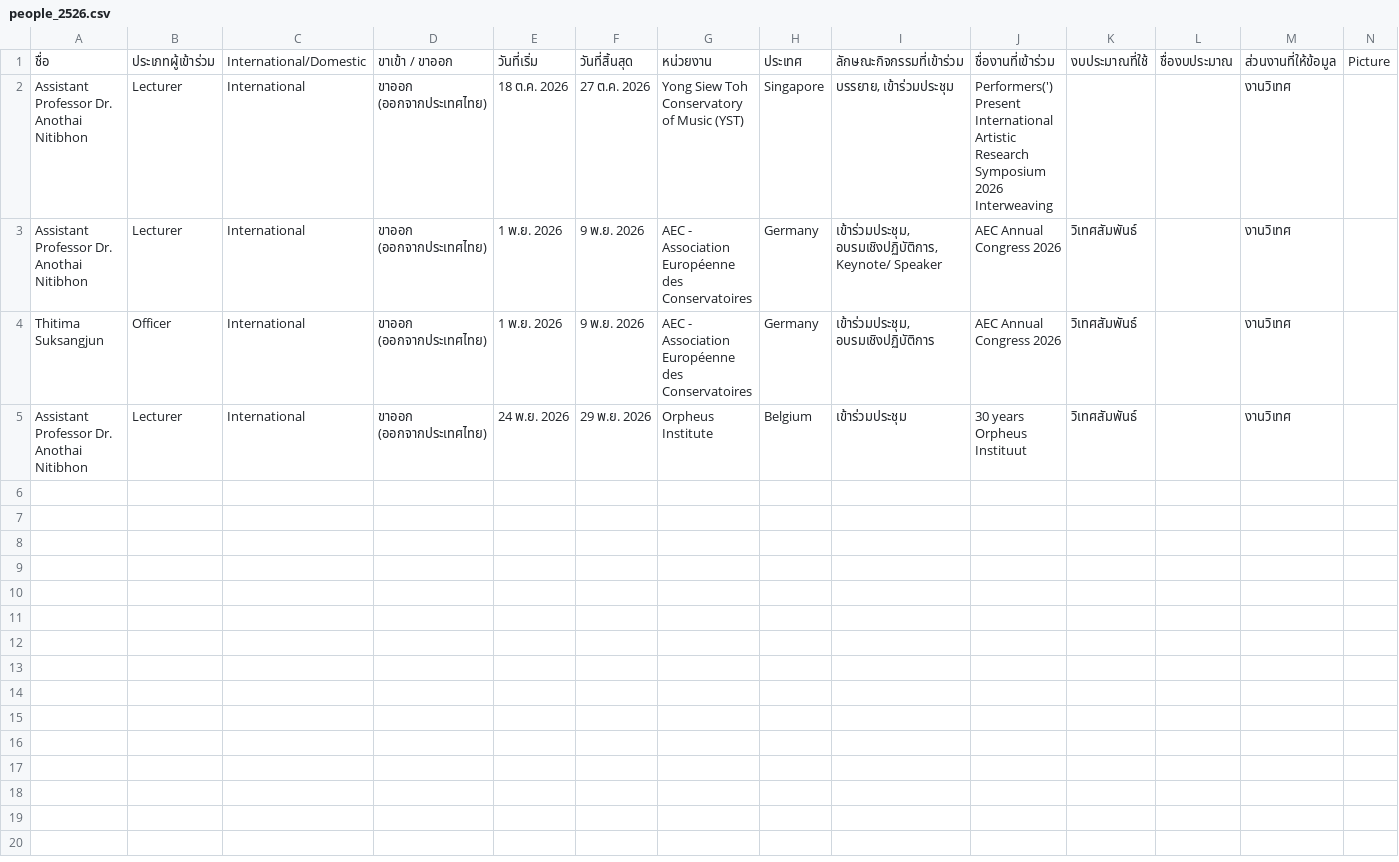
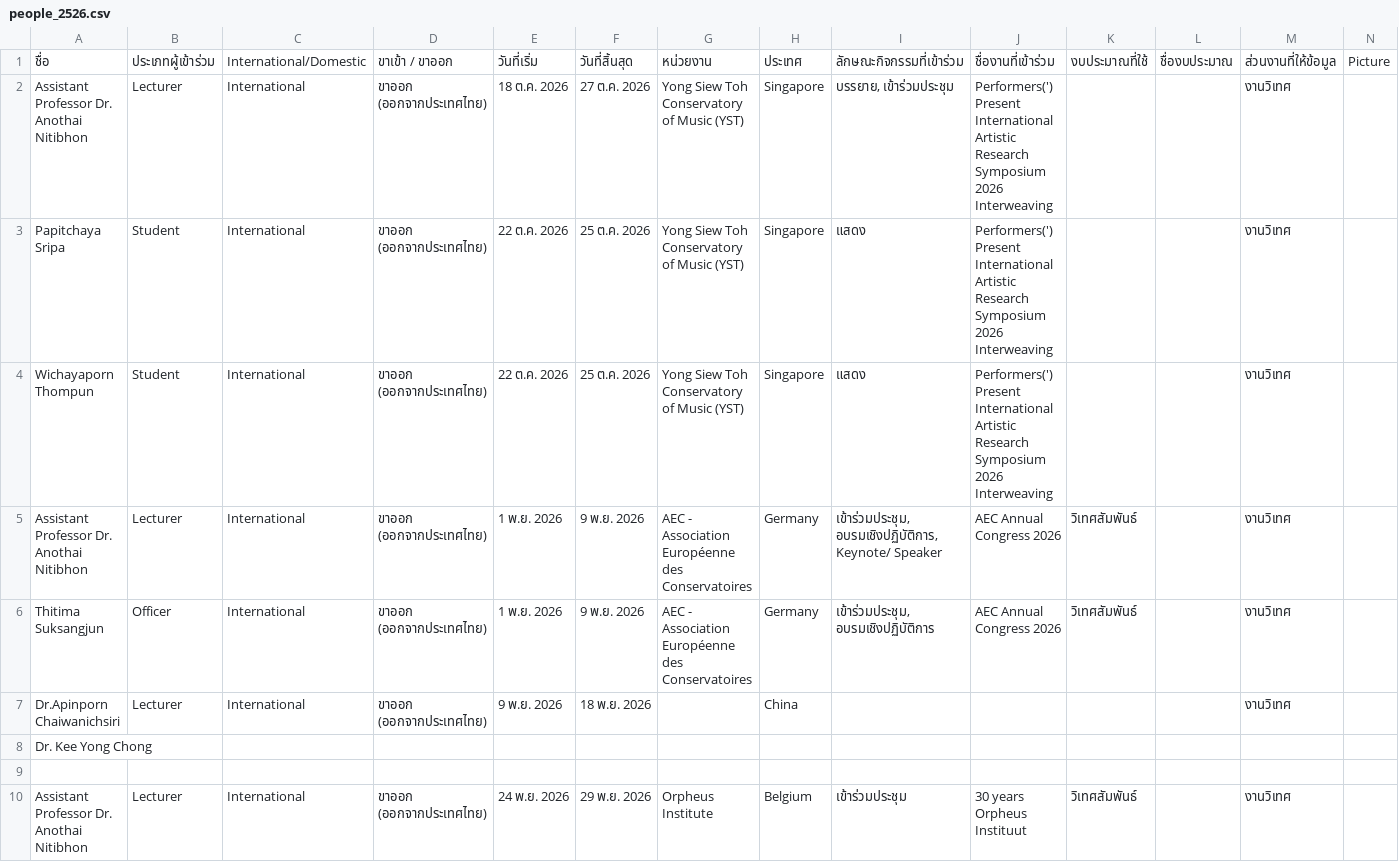
Before and after one commit to pgvimir/internal, a CSV file: data/people_2526.csv, drawn as a sheet; only a part is shown; rows hold the shown columns only; ↵ is a line break in a cell; the diff names each change by its address in the sheet, - before the commit and + after, or states it on an @@ line.

```diff
--- a/data/people_2526.csv
+++ b/data/people_2526.csv
+row 3: Papitchaya Sripa | Student | International | ขาออก (ออกจากประเทศไทย) | 22 ต.ค. 2026 | 25 ต.ค. 2026 | Yong Siew Toh Conservatory of Music (YST) | Singapore | แสดง | Performers(') Present International Artistic Research Symposium 2026 ↵ Interweaving |  |  | งานวิเทศ
+row 4: Wichayaporn Thompun | Student | International | ขาออก (ออกจากประเทศไทย) | 22 ต.ค. 2026 | 25 ต.ค. 2026 | Yong Siew Toh Conservatory of Music (YST) | Singapore | แสดง | Performers(') Present International Artistic Research Symposium 2026 ↵ Interweaving |  |  | งานวิเทศ
+row 7: Dr.Apinporn Chaiwanichsiri | Lecturer | International | ขาออก (ออกจากประเทศไทย) | 9 พ.ย. 2026 | 18 พ.ย. 2026 |  | China |  |  |  |  | งานวิเทศ
+row 8: Dr. Kee Yong Chong
+row 9: (empty)
```
Also changed, not shown: 1 other file.
